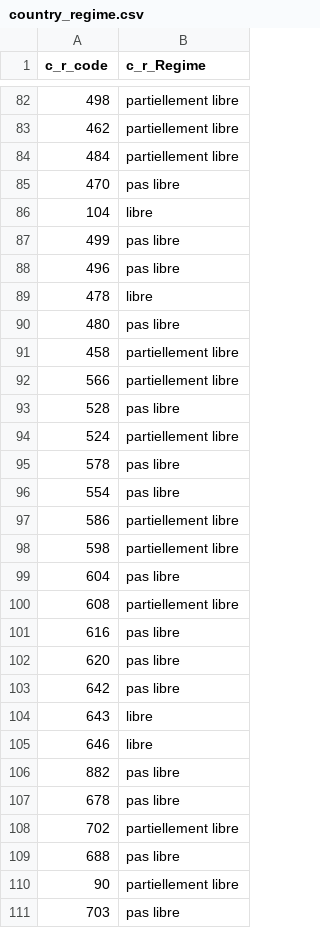
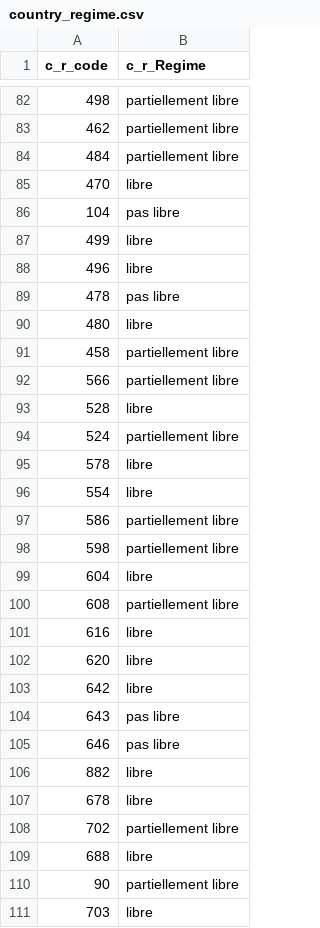
Before and after one commit to Code-name-185/Visulalisation-de-donnees-SP2021, a CSV file: country_regime.csv, drawn as a sheet; only a part is shown, gaps mark what is left out; the diff covers the shown part only.

```diff
--- a/country_regime.csv
+++ b/country_regime.csv
@@ -84,28 +84,28 @@ c_r_code,c_r_Regime
 484,partiellement libre
-470,pas libre
-104,libre
-499,pas libre
-496,pas libre
-478,libre
-480,pas libre
+470,libre
+104,pas libre
+499,libre
+496,libre
+478,pas libre
+480,libre
 458,partiellement libre
 566,partiellement libre
-528,pas libre
+528,libre
 524,partiellement libre
-578,pas libre
-554,pas libre
+578,libre
+554,libre
 586,partiellement libre
 598,partiellement libre
-604,pas libre
+604,libre
 608,partiellement libre
-616,pas libre
-620,pas libre
-642,pas libre
-643,libre
-646,libre
-882,pas libre
-678,pas libre
+616,libre
+620,libre
+642,libre
+643,pas libre
+646,pas libre
+882,libre
+678,libre
 702,partiellement libre
-688,pas libre
+688,libre
 90,partiellement libre
-703,pas libre
+703,libre
```
Also changed, not shown: 75 edited cells elsewhere in this file, 1 other file.
